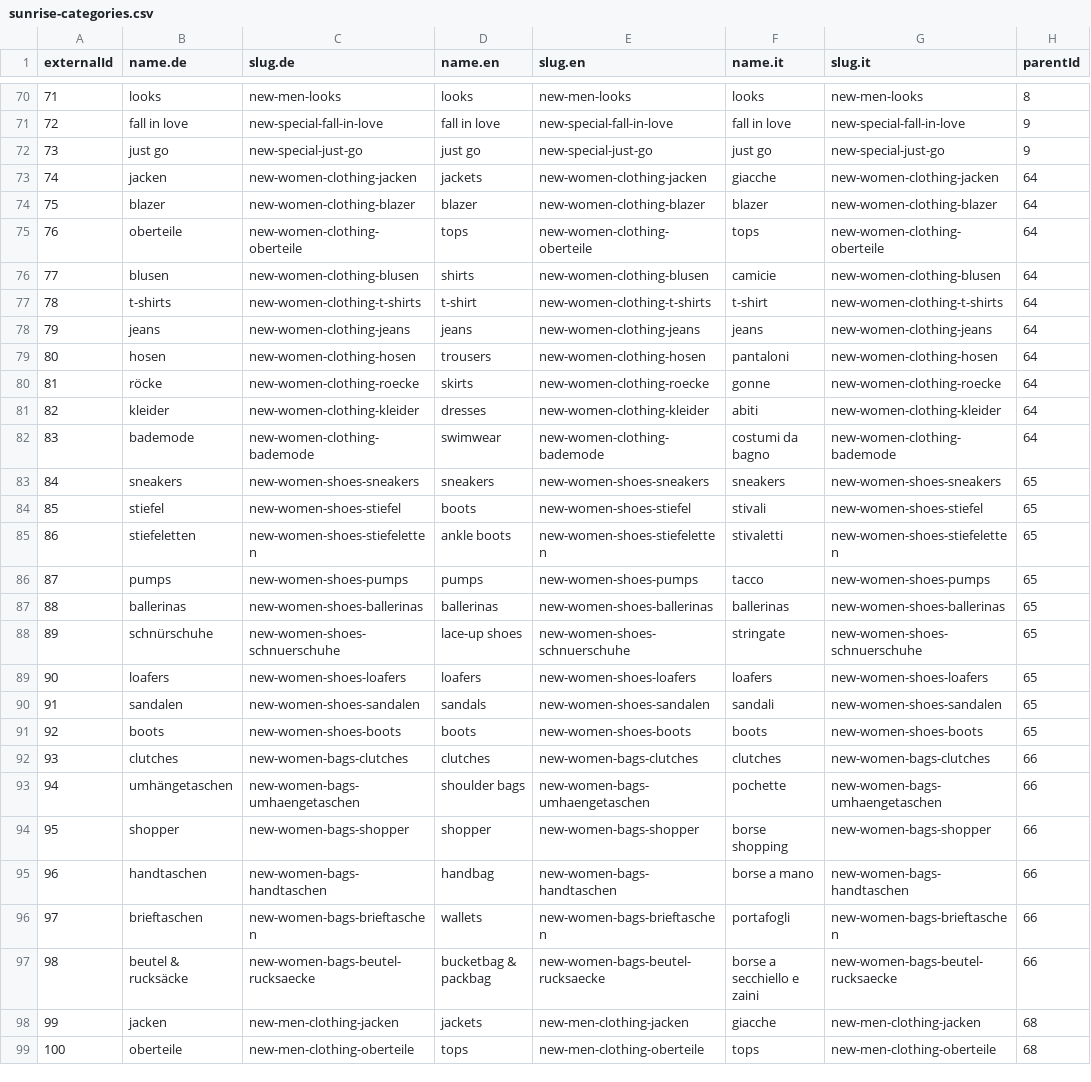
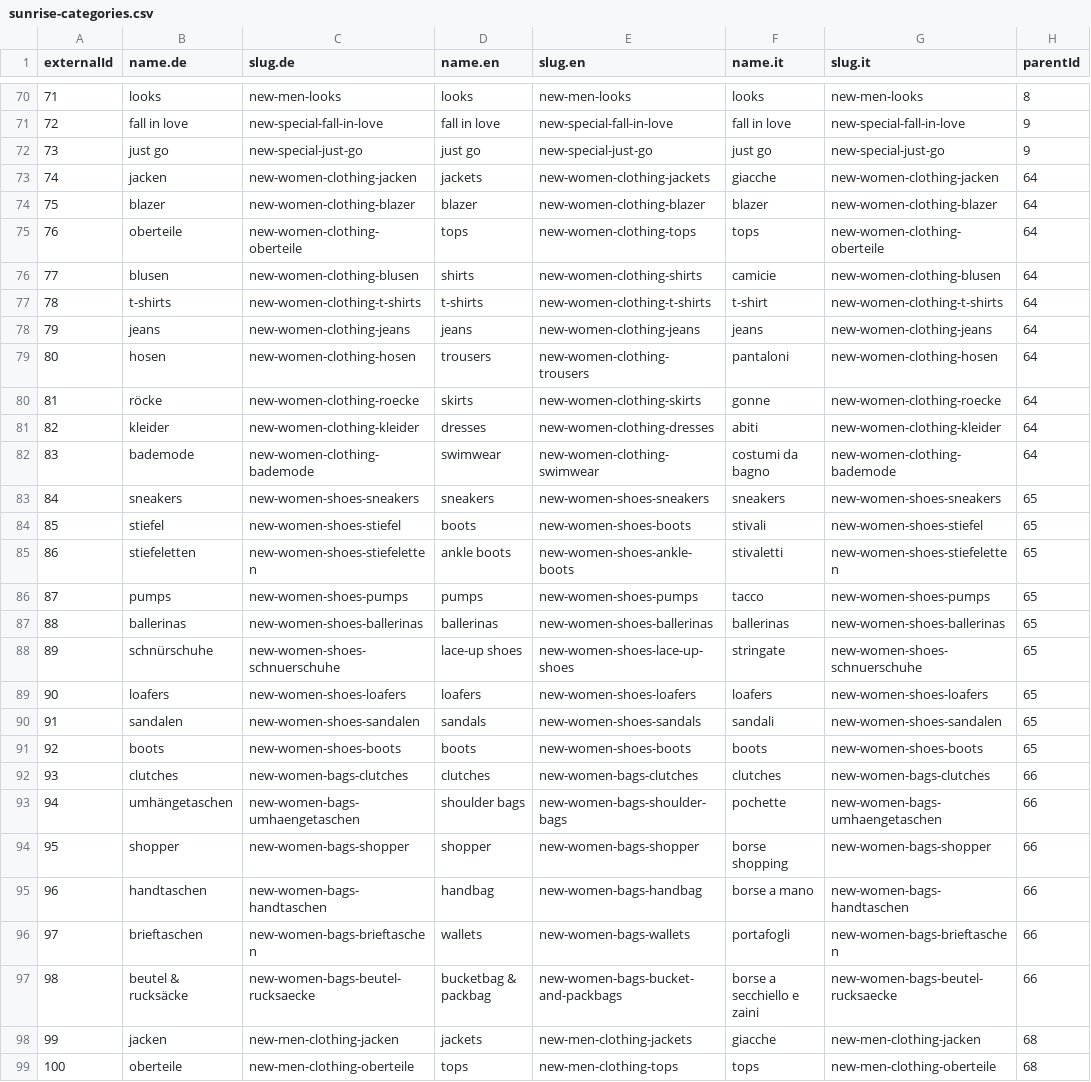
Before and after one commit to commercetools/commercetools-sunrise-data, a CSV file: categories/sunrise-categories.csv, drawn as a sheet; only a part is shown, gaps mark what is left out; the diff covers the shown part only.

Commit message:
All english slugs contain only english words. Refs #14.

```diff
--- a/categories/sunrise-categories.csv
+++ b/categories/sunrise-categories.csv
@@ -72,28 +72,28 @@ externalId,name.de,slug.de,name.en,slug.en,name.it,slug.it,parentId
 73,just go,new-special-just-go,just go,new-special-just-go,just go,new-special-just-go,9
-74,jacken,new-women-clothing-jacken,jackets,new-women-clothing-jacken,giacche,new-women-clothing-jacken,64
+74,jacken,new-women-clothing-jacken,jackets,new-women-clothing-jackets,giacche,new-women-clothing-jacken,64
 75,blazer,new-women-clothing-blazer,blazer,new-women-clothing-blazer,blazer,new-women-clothing-blazer,64
-76,oberteile,new-women-clothing-oberteile,tops,new-women-clothing-oberteile,tops,new-women-clothing-oberteile,64
-77,blusen,new-women-clothing-blusen,shirts,new-women-clothing-blusen,camicie,new-women-clothing-blusen,64
-78,t-shirts,new-women-clothing-t-shirts,t-shirt,new-women-clothing-t-shirts,t-shirt,new-women-clothing-t-shirts,64
+76,oberteile,new-women-clothing-oberteile,tops,new-women-clothing-tops,tops,new-women-clothing-oberteile,64
+77,blusen,new-women-clothing-blusen,shirts,new-women-clothing-shirts,camicie,new-women-clothing-blusen,64
+78,t-shirts,new-women-clothing-t-shirts,t-shirts,new-women-clothing-t-shirts,t-shirt,new-women-clothing-t-shirts,64
 79,jeans,new-women-clothing-jeans,jeans,new-women-clothing-jeans,jeans,new-women-clothing-jeans,64
-80,hosen,new-women-clothing-hosen,trousers,new-women-clothing-hosen,pantaloni,new-women-clothing-hosen,64
-81,röcke,new-women-clothing-roecke,skirts,new-women-clothing-roecke,gonne,new-women-clothing-roecke,64
-82,kleider,new-women-clothing-kleider,dresses,new-women-clothing-kleider,abiti,new-women-clothing-kleider,64
-83,bademode,new-women-clothing-bademode,swimwear,new-women-clothing-bademode,costumi da bagno,new-women-clothing-bademode,64
+80,hosen,new-women-clothing-hosen,trousers,new-women-clothing-trousers,pantaloni,new-women-clothing-hosen,64
+81,röcke,new-women-clothing-roecke,skirts,new-women-clothing-skirts,gonne,new-women-clothing-roecke,64
+82,kleider,new-women-clothing-kleider,dresses,new-women-clothing-dresses,abiti,new-women-clothing-kleider,64
+83,bademode,new-women-clothing-bademode,swimwear,new-women-clothing-swimwear,costumi da bagno,new-women-clothing-bademode,64
 84,sneakers,new-women-shoes-sneakers,sneakers,new-women-shoes-sneakers,sneakers,new-women-shoes-sneakers,65
-85,stiefel,new-women-shoes-stiefel,boots,new-women-shoes-stiefel,stivali,new-women-shoes-stiefel,65
-86,stiefeletten,new-women-shoes-stiefeletten,ankle boots,new-women-shoes-stiefeletten,stivaletti,new-women-shoes-stiefeletten,65
+85,stiefel,new-women-shoes-stiefel,boots,new-women-shoes-boots,stivali,new-women-shoes-stiefel,65
+86,stiefeletten,new-women-shoes-stiefeletten,ankle boots,new-women-shoes-ankle-boots,stivaletti,new-women-shoes-stiefeletten,65
 87,pumps,new-women-shoes-pumps,pumps,new-women-shoes-pumps,tacco,new-women-shoes-pumps,65
 88,ballerinas,new-women-shoes-ballerinas,ballerinas,new-women-shoes-ballerinas,ballerinas,new-women-shoes-ballerinas,65
-89,schnürschuhe,new-women-shoes-schnuerschuhe,lace-up shoes,new-women-shoes-schnuerschuhe,stringate,new-women-shoes-schnuerschuhe,65
+89,schnürschuhe,new-women-shoes-schnuerschuhe,lace-up shoes,new-women-shoes-lace-up-shoes,stringate,new-women-shoes-schnuerschuhe,65
 90,loafers,new-women-shoes-loafers,loafers,new-women-shoes-loafers,loafers,new-women-shoes-loafers,65
-91,sandalen,new-women-shoes-sandalen,sandals,new-women-shoes-sandalen,sandali,new-women-shoes-sandalen,65
+91,sandalen,new-women-shoes-sandalen,sandals,new-women-shoes-sandals,sandali,new-women-shoes-sandalen,65
 92,boots,new-women-shoes-boots,boots,new-women-shoes-boots,boots,new-women-shoes-boots,65
 93,clutches,new-women-bags-clutches,clutches,new-women-bags-clutches,clutches,new-women-bags-clutches,66
-94,umhängetaschen,new-women-bags-umhaengetaschen,shoulder bags,new-women-bags-umhaengetaschen,pochette,new-women-bags-umhaengetaschen,66
+94,umhängetaschen,new-women-bags-umhaengetaschen,shoulder bags,new-women-bags-shoulder-bags,pochette,new-women-bags-umhaengetaschen,66
 95,shopper,new-women-bags-shopper,shopper,new-women-bags-shopper,borse shopping,new-women-bags-shopper,66
-96,handtaschen,new-women-bags-handtaschen,handbag,new-women-bags-handtaschen,borse a mano,new-women-bags-handtaschen,66
-97,brieftaschen,new-women-bags-brieftaschen,wallets,new-women-bags-brieftaschen,portafogli,new-women-bags-brieftaschen,66
-98,beutel & rucksäcke,new-women-bags-beutel-rucksaecke,bucketbag & packbag,new-women-bags-beutel-rucksaecke,borse a secchiello e zaini,new-women-bags-beutel-rucksaecke,66
-99,jacken,new-men-clothing-jacken,jackets,new-men-clothing-jacken,giacche,new-men-clothing-jacken,68
-100,oberteile,new-men-clothing-oberteile,tops,new-men-clothing-oberteile,tops,new-men-clothing-oberteile,68
+96,handtaschen,new-women-bags-handtaschen,handbag,new-women-bags-handbag,borse a mano,new-women-bags-handtaschen,66
+97,brieftaschen,new-women-bags-brieftaschen,wallets,new-women-bags-wallets,portafogli,new-women-bags-brieftaschen,66
+98,beutel & rucksäcke,new-women-bags-beutel-rucksaecke,bucketbag & packbag,new-women-bags-bucket-and-packbags,borse a secchiello e zaini,new-women-bags-beutel-rucksaecke,66
+99,jacken,new-men-clothing-jacken,jackets,new-men-clothing-jackets,giacche,new-men-clothing-jacken,68
+100,oberteile,new-men-clothing-oberteile,tops,new-men-clothing-tops,tops,new-men-clothing-oberteile,68
```
Also changed, not shown: 45 edited cells elsewhere in this file.
